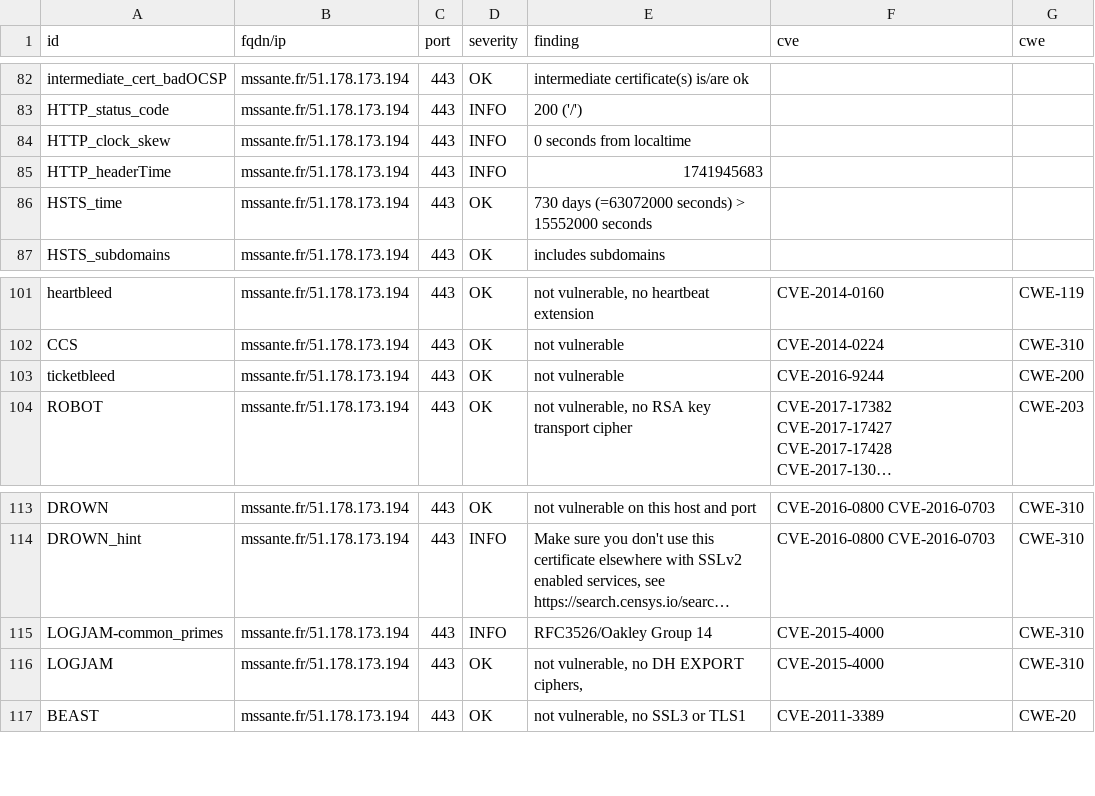
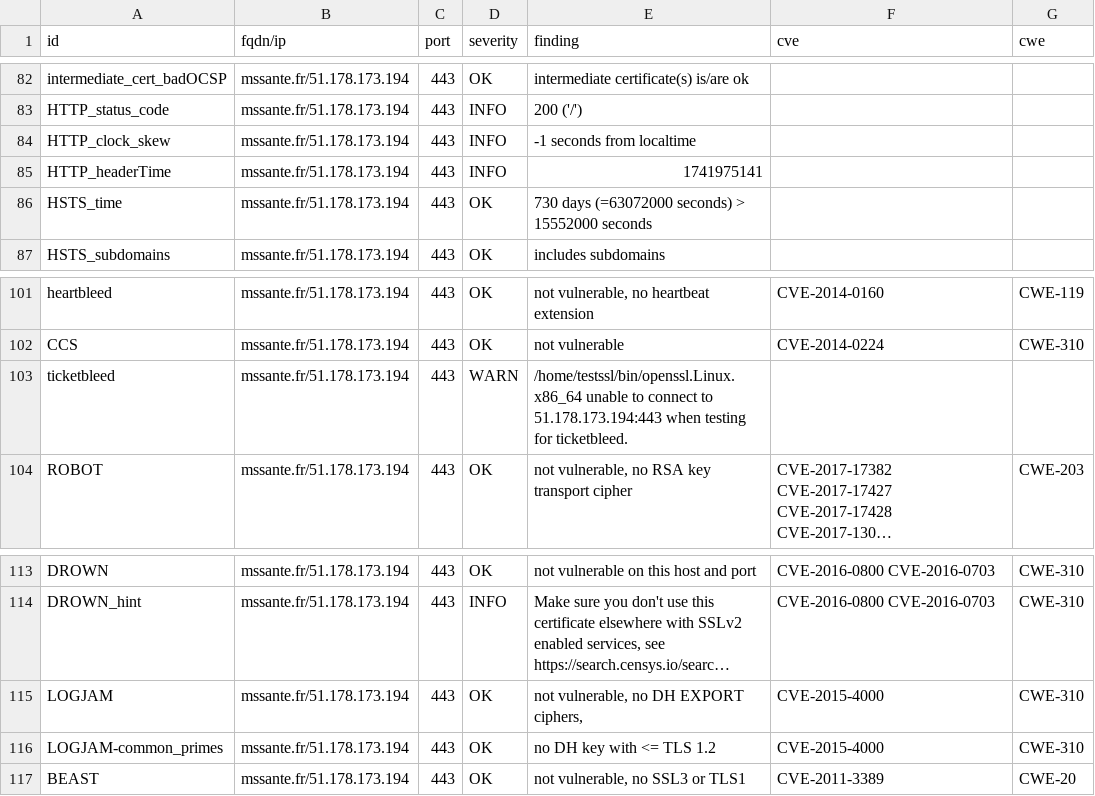
Before and after one commit to ansforge/dashlord_new, a CSV file: results/aHR0cHM6Ly9tc3NhbnRlLmZy/testssl.csv, drawn as a sheet; only a part is shown, gaps mark what is left out; long unchanged cells end in …; removed rows and columns are numbered as before the commit, all else as after; the diff names each change by its address in the sheet, - before the commit and + after, or states it on an @@ line.

```diff
--- a/results/aHR0cHM6Ly9tc3NhbnRlLmZy/testssl.csv
+++ b/results/aHR0cHM6Ly9tc3NhbnRlLmZy/testssl.csv
-E84 (finding): 0 seconds from localtime
+E84 (finding): -1 seconds from localtime
-E85 (finding): 1741945683
+E85 (finding): 1741975141
-D103 (severity): OK
+D103 (severity): WARN
-E103 (finding): not vulnerable
+E103 (finding): /home/testssl/bin/openssl.Linux.x86_64 unable to connect to 51.178.173.194:443 when testing for ticketbleed.
-F103 (cve): CVE-2016-9244
+F103 (cve): (empty)
-G103 (cwe): CWE-200
+G103 (cwe): (empty)
-row 115: LOGJAM-common_primes | mssante.fr/51.178.173.194 | 443 | INFO | RFC3526/Oakley Group 14 | CVE-2015-4000 | CWE-310
+row 116: LOGJAM-common_primes | mssante.fr/51.178.173.194 | 443 | OK | no DH key with <= TLS 1.2 | CVE-2015-4000 | CWE-310
```
Also changed, not shown: 15 other files.
